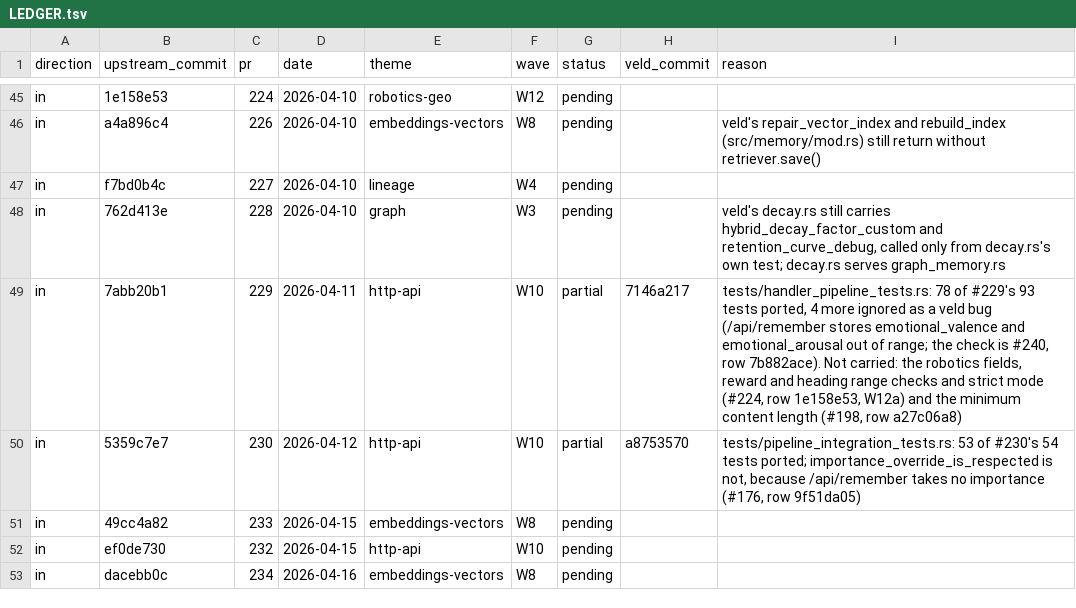
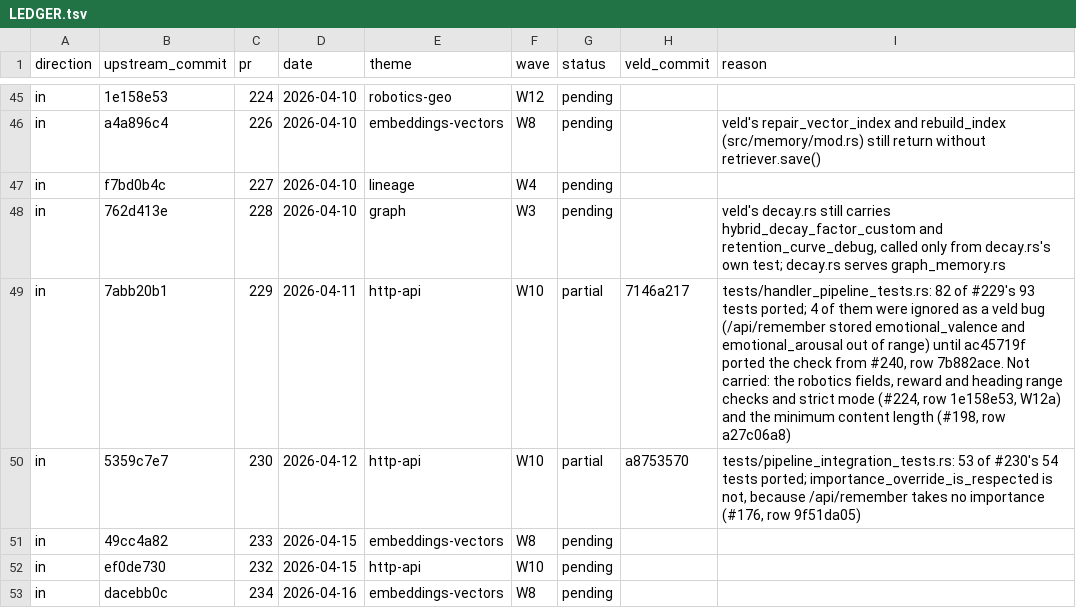
Before and after one commit to Portll/veld, a TSV file: docs/upstream/LEDGER.tsv, drawn as a sheet; only a part is shown, gaps mark what is left out; the diff covers the shown part only.

Commit message:
docs(upstream): the ledger records the bug-burndown ports
#358 is adapted at 617390af, #434 at 7337bbf4 and #301 at 5c853b3b; each reason keeps its
earlier test-port commit (a8753570, ffac685f, 422babed). #240 is partial at ac45719f, which
carried only its emotional range checks, and #229's row says its four emotion tests now run.

```diff
--- a/docs/upstream/LEDGER.tsv
+++ b/docs/upstream/LEDGER.tsv
@@ -48,3 +48,3 @@ in	f7bd0b4c	227	2026-04-10	lineage	W4	pending
 in	762d413e	228	2026-04-10	graph	W3	pending		veld's decay.rs still carries hybrid_decay_factor_custom and retention_curve_debug, called only from decay.rs's own test; decay.rs serves graph_memory.rs
-in	7abb20b1	229	2026-04-11	http-api	W10	partial	7146a217	tests/handler_pipeline_tests.rs: 78 of #229's 93 tests ported, 4 more ignored as a veld bug (/api/remember stores emotional_valence and emotional_arousal out of range; the check is #240, row 7b882ace). Not carried: the robotics fields, reward and heading range checks and strict mode (#224, row 1e158e53, W12a) and the minimum content length (#198, row a27c06a8)
+in	7abb20b1	229	2026-04-11	http-api	W10	partial	7146a217	tests/handler_pipeline_tests.rs: 82 of #229's 93 tests ported; 4 of them were ignored as a veld bug (/api/remember stored emotional_valence and emotional_arousal out of range) until ac45719f ported the check from #240, row 7b882ace. Not carried: the robotics fields, reward and heading range checks and strict mode (#224, row 1e158e53, W12a) and the minimum content length (#198, row a27c06a8)
 in	5359c7e7	230	2026-04-12	http-api	W10	partial	a8753570	tests/pipeline_integration_tests.rs: 53 of #230's 54 tests ported; importance_override_is_respected is not, because /api/remember takes no importance (#176, row 9f51da05)
```
Also changed, not shown: 12 edited cells elsewhere in this file.
